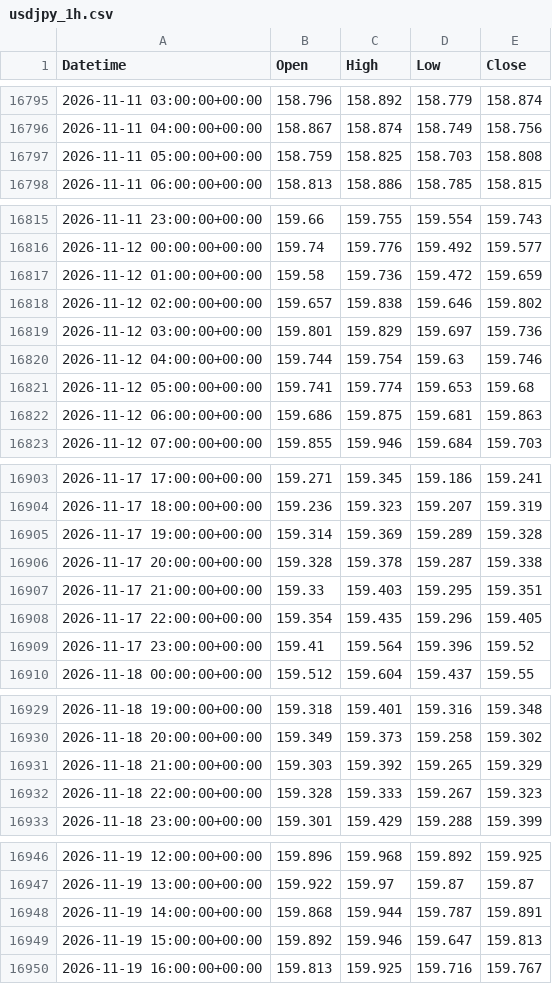
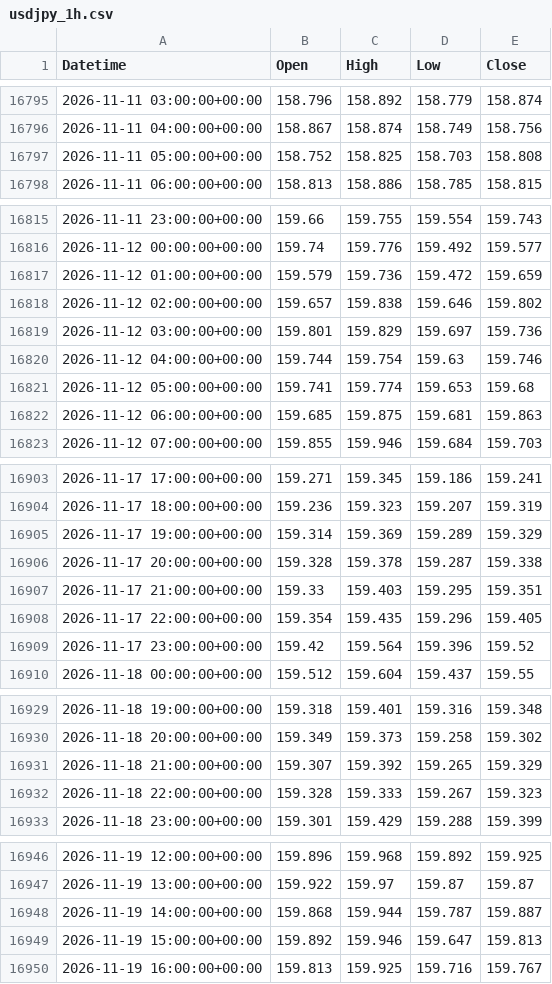
Before and after one commit to ikea56/top10, a CSV file: data/fx/usdjpy_1h.csv, drawn as a sheet; only a part is shown, gaps mark what is left out; the diff covers the shown part only.

```diff
--- a/data/fx/usdjpy_1h.csv
+++ b/data/fx/usdjpy_1h.csv
@@ -16796,3 +16796,3 @@ Datetime,Open,High,Low,Close
 2026-11-11 04:00:00+00:00,158.867,158.874,158.749,158.756
-2026-11-11 05:00:00+00:00,158.759,158.825,158.703,158.808
+2026-11-11 05:00:00+00:00,158.752,158.825,158.703,158.808
 2026-11-11 06:00:00+00:00,158.813,158.886,158.785,158.815
@@ -16816,3 +16816,3 @@ Datetime,Open,High,Low,Close
 2026-11-12 00:00:00+00:00,159.74,159.776,159.492,159.577
-2026-11-12 01:00:00+00:00,159.58,159.736,159.472,159.659
+2026-11-12 01:00:00+00:00,159.579,159.736,159.472,159.659
 2026-11-12 02:00:00+00:00,159.657,159.838,159.646,159.802
@@ -16821,3 +16821,3 @@ Datetime,Open,High,Low,Close
 2026-11-12 05:00:00+00:00,159.741,159.774,159.653,159.68
-2026-11-12 06:00:00+00:00,159.686,159.875,159.681,159.863
+2026-11-12 06:00:00+00:00,159.685,159.875,159.681,159.863
 2026-11-12 07:00:00+00:00,159.855,159.946,159.684,159.703
@@ -16904,3 +16904,3 @@ Datetime,Open,High,Low,Close
 2026-11-17 18:00:00+00:00,159.236,159.323,159.207,159.319
-2026-11-17 19:00:00+00:00,159.314,159.369,159.289,159.328
+2026-11-17 19:00:00+00:00,159.314,159.369,159.289,159.329
 2026-11-17 20:00:00+00:00,159.328,159.378,159.287,159.338
@@ -16908,3 +16908,3 @@ Datetime,Open,High,Low,Close
 2026-11-17 22:00:00+00:00,159.354,159.435,159.296,159.405
-2026-11-17 23:00:00+00:00,159.41,159.564,159.396,159.52
+2026-11-17 23:00:00+00:00,159.42,159.564,159.396,159.52
 2026-11-18 00:00:00+00:00,159.512,159.604,159.437,159.55
@@ -16930,3 +16930,3 @@ Datetime,Open,High,Low,Close
 2026-11-18 20:00:00+00:00,159.349,159.373,159.258,159.302
-2026-11-18 21:00:00+00:00,159.303,159.392,159.265,159.329
+2026-11-18 21:00:00+00:00,159.307,159.392,159.265,159.329
 2026-11-18 22:00:00+00:00,159.328,159.333,159.267,159.323
@@ -16947,3 +16947,3 @@ Datetime,Open,High,Low,Close
 2026-11-19 13:00:00+00:00,159.922,159.97,159.87,159.87
-2026-11-19 14:00:00+00:00,159.868,159.944,159.787,159.891
+2026-11-19 14:00:00+00:00,159.868,159.944,159.787,159.887
 2026-11-19 15:00:00+00:00,159.892,159.946,159.647,159.813
```
Also changed, not shown: 24 added rows and 8 edited cells elsewhere in this file, docs/fx/usdjpy_sessions.csv, 1 other file.
